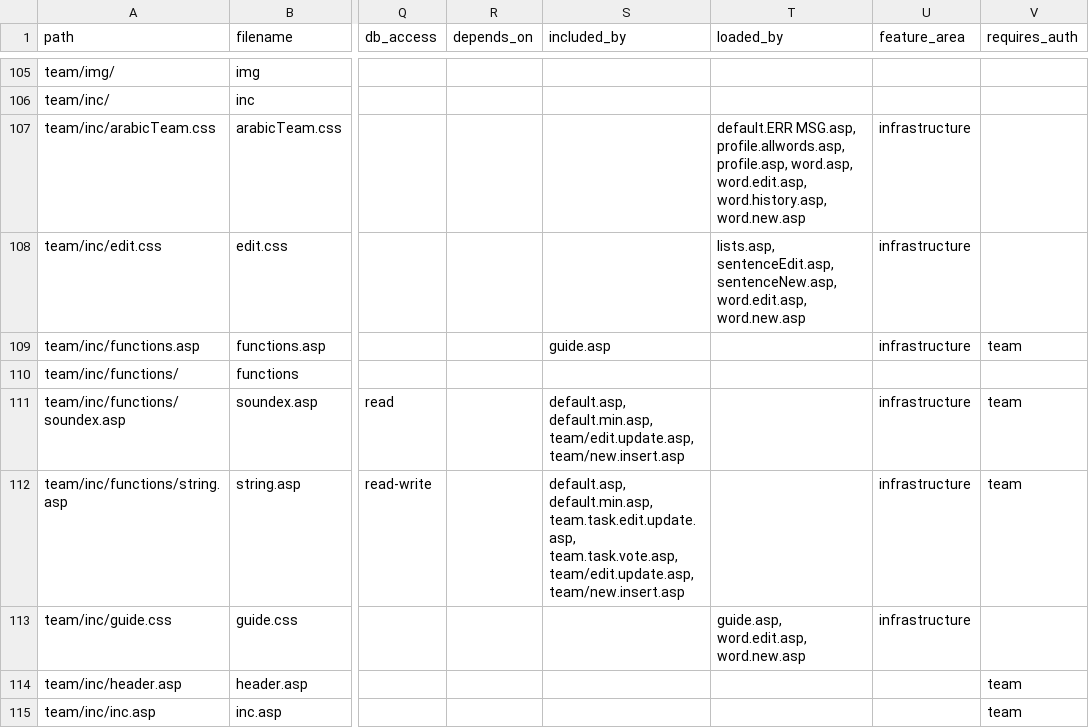
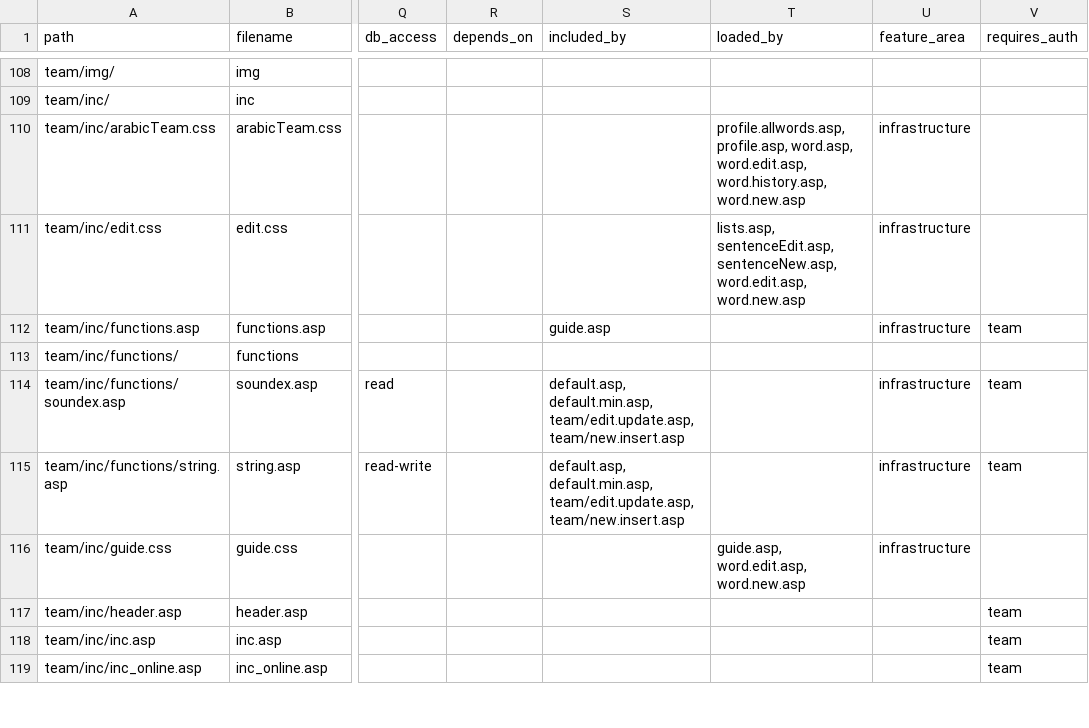
Before and after one commit to madrasafree/spoken-arabic-dictionary, a CSV file: docs/file-inventory.csv, drawn as a sheet; only a part is shown, gaps mark what is left out; the shorter side is filled out with more unchanged rows; addresses are those after the commit; the diff covers the shown part only; the diff names each change by its address in the sheet, - before the commit and + after, or states it on an @@ line.

```diff
--- a/docs/file-inventory.csv
+++ b/docs/file-inventory.csv
-T110 (loaded_by): default.ERR MSG.asp, profile.allwords.asp, profile.asp,…
+T110 (loaded_by): profile.allwords.asp, profile.asp,…
-S115 (included_by): default.asp, default.min.asp, team.task.edit.update.asp, team.task.vote.asp, team/edit.update.asp, team/new.insert.asp
+S115 (included_by): default.asp, default.min.asp, team/edit.update.asp, team/new.insert.asp
```
Also changed, not shown: 4 added rows and 16 edited cells elsewhere in this file, 3 other files.
